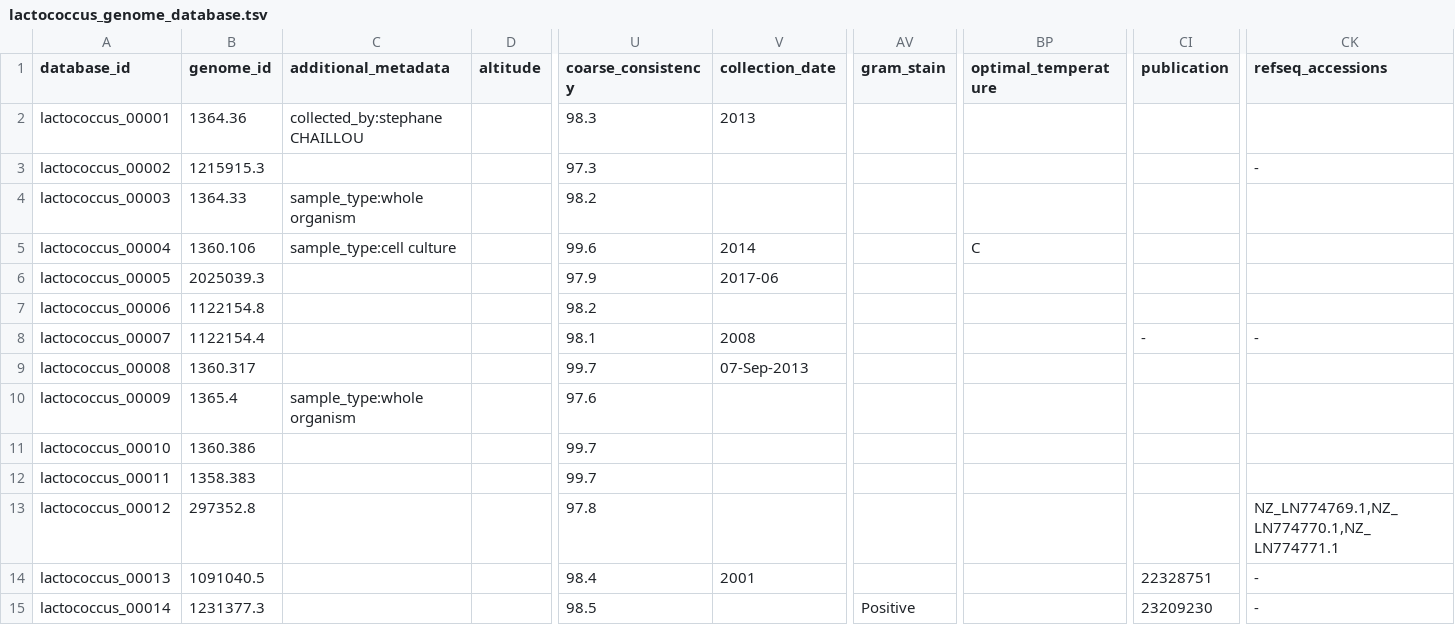
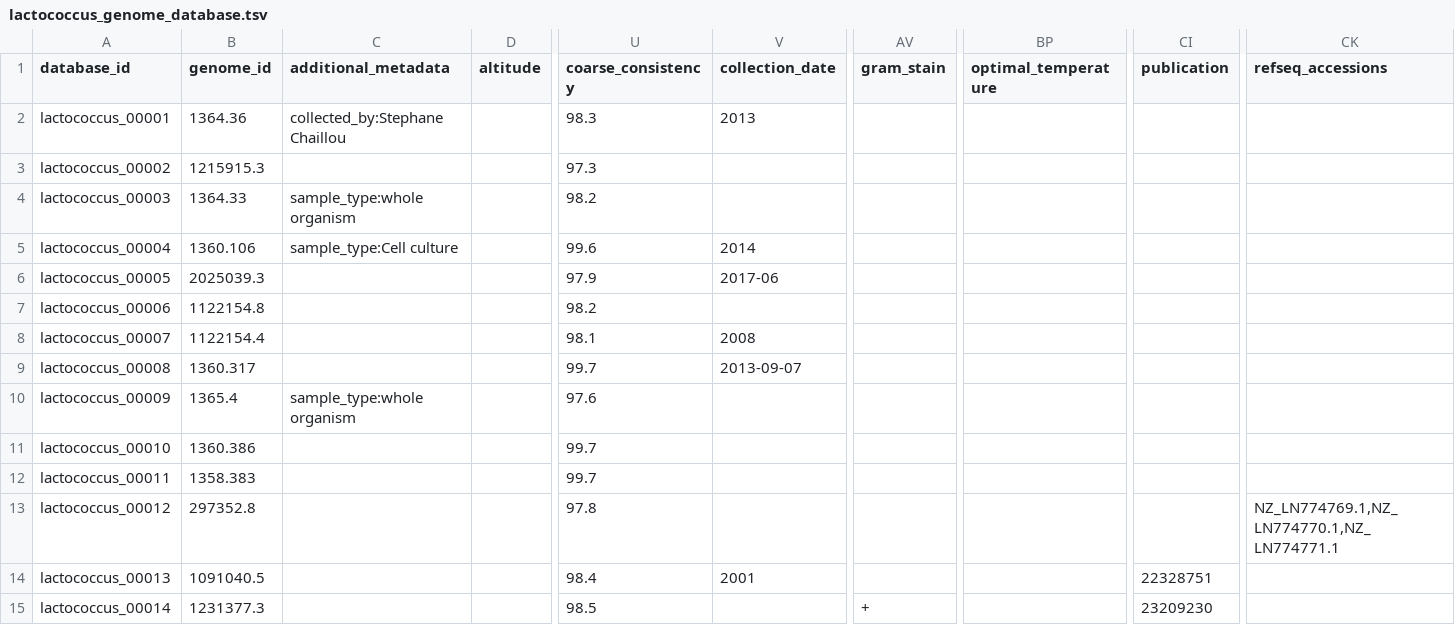
Before and after one commit to danielriosgarza/strepto_phylogenomics, a TSV file: files/lactococcus_genome_database.tsv, drawn as a sheet; only a part is shown, gaps mark what is left out; the diff covers the shown part only; the diff names each change by its address in the sheet, - before the commit and + after, or states it on an @@ line.

Commit message:
organizing lacto table

```diff
--- a/files/lactococcus_genome_database.tsv
+++ b/files/lactococcus_genome_database.tsv
-C2 (additional_metadata): collected_by:stephane CHAILLOU
+C2 (additional_metadata): collected_by:Stephane Chaillou
-CK3 (refseq_accessions): -
+CK3 (refseq_accessions): (empty)
-C5 (additional_metadata): sample_type:cell culture
+C5 (additional_metadata): sample_type:Cell culture
-BP5 (optimal_temperature): C
+BP5 (optimal_temperature): (empty)
-CI8 (publication): -
+CI8 (publication): (empty)
-CK8 (refseq_accessions): -
+CK8 (refseq_accessions): (empty)
-V9 (collection_date): 07-Sep-2013
+V9 (collection_date): 2013-09-07
-CK14:CK15 (refseq_accessions): -
+CK14:CK15 (refseq_accessions): (empty)
-AV15 (gram_stain): Positive
+AV15 (gram_stain): +
```
Also changed, not shown: 182 edited cells elsewhere in this file, 4 other files.
